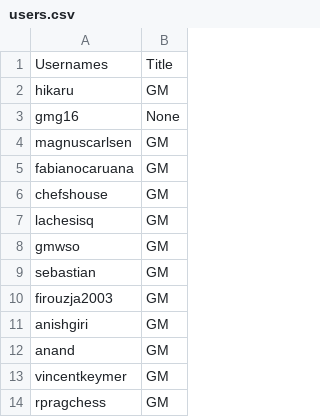
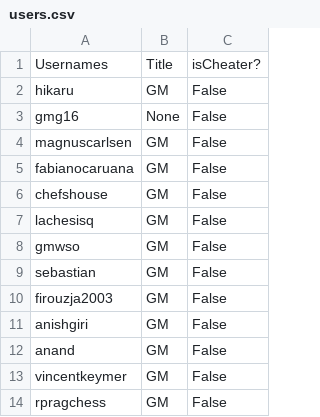
Before and after one commit to ec22604/chessCheatingAnalysis_QMUL_CW, a CSV file: users.csv, drawn as a sheet; only a part is shown; the diff names each change by its address in the sheet, - before the commit and + after, or states it on an @@ line.

Commit message:
updated analysis and users list

```diff
--- a/users.csv
+++ b/users.csv
+column C, rows 1-14: isCheater? | False | False | False | False | False | False | False | False | False | False | False | False | False
```
Also changed, not shown: 1 other file.
